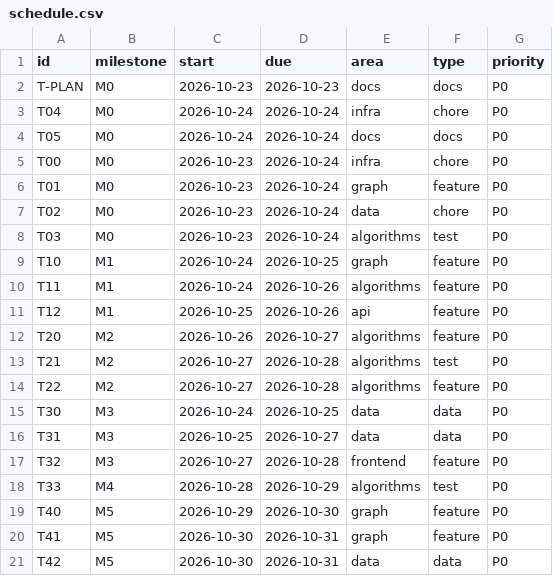
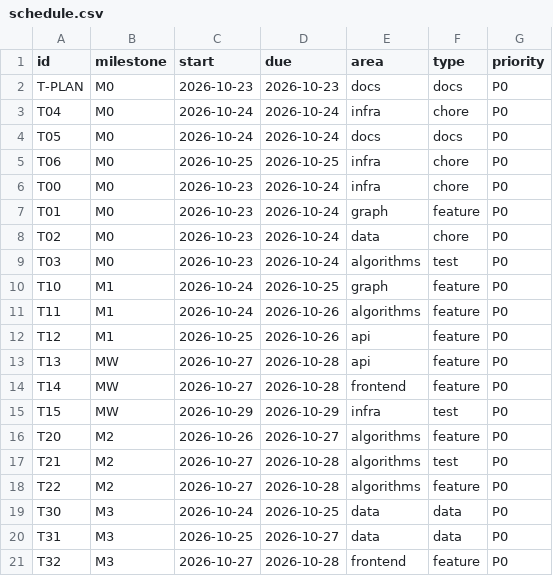
Before and after one commit to NeitLN/SaiGGo, a CSV file: docs/tracking/schedule.csv, drawn as a sheet; only a part is shown; the shorter side is filled out with more unchanged rows; the diff names each change by its address in the sheet, - before the commit and + after, or states it on an @@ line.

```diff
--- a/docs/tracking/schedule.csv
+++ b/docs/tracking/schedule.csv
+row 5: T06 | M0 | 2026-10-25 | 2026-10-25 | infra | chore | P0
+row 13: T13 | MW | 2026-10-27 | 2026-10-28 | api | feature | P0
+row 14: T14 | MW | 2026-10-27 | 2026-10-28 | frontend | feature | P0
+row 15: T15 | MW | 2026-10-29 | 2026-10-29 | infra | test | P0
```
Also changed, not shown: 10 other files.
